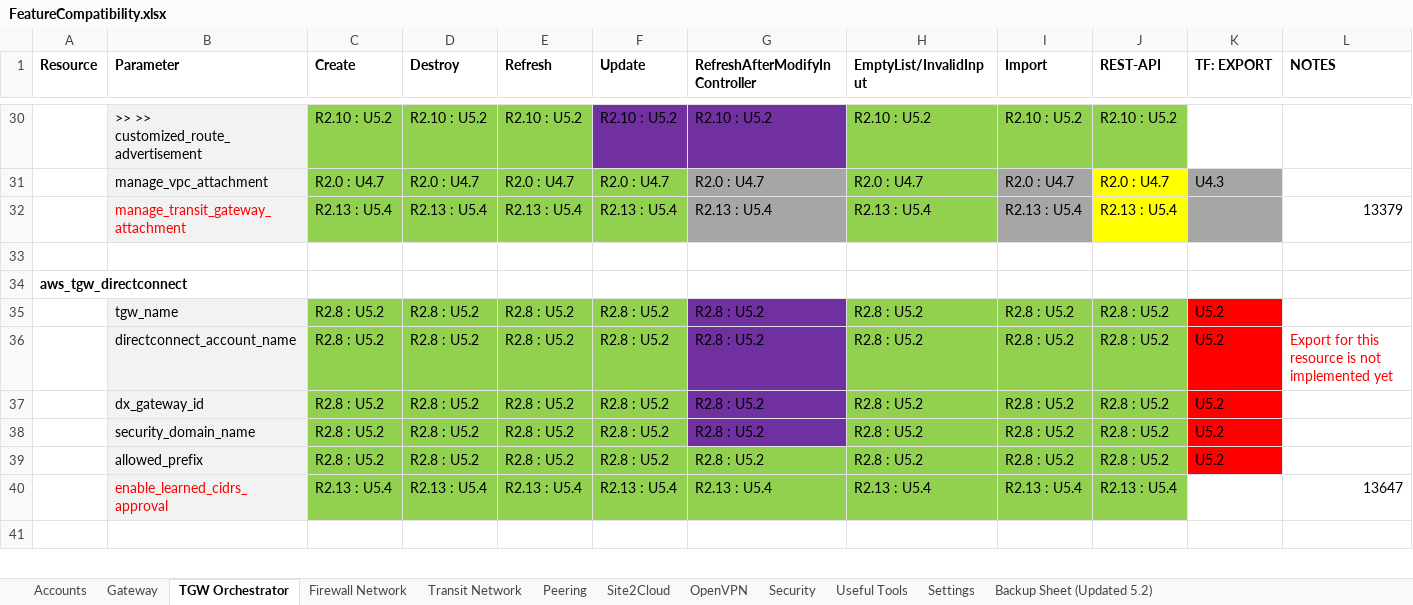
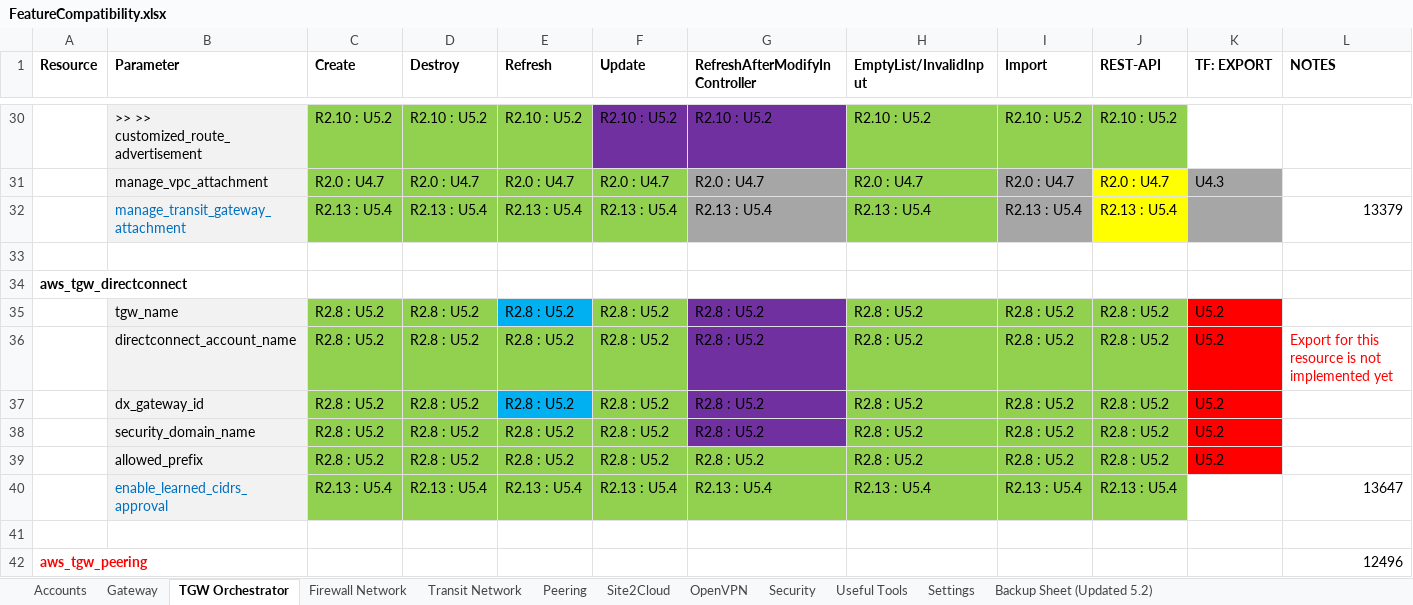
Before and after one commit to AviatrixSystems/terraform-provider-aviatrix, an Excel workbook: docs/FeatureCompatibility.xlsx, sheet TGW Orchestrator, drawn as a sheet; only a part is shown, gaps mark what is left out; values as stored, in another font and other column widths than the file's, no borders; the diff covers the shown part only; the diff names each change by its address in the sheet, - before the commit and + after, or states it on an @@ line.

```diff
--- a/docs/FeatureCompatibility.xlsx (sheet TGW Orchestrator)
+++ b/docs/FeatureCompatibility.xlsx (sheet TGW Orchestrator)
-B32 text colour: #FF0000
+B32 text colour: #0070C0
-E35 fill: #92D050
+E35 fill: #00B0F0
-E37 fill: #92D050
+E37 fill: #00B0F0
-B40 text colour: #FF0000
+B40 text colour: #0070C0
+row 42: aws_tgw_peering |  |  |  |  |  |  |  |  |  |  | 12496
```
Also changed, not shown: 9 added rows, 5 edited cells and cell formats elsewhere in this sheet, sheet Transit Network, sheet OpenVPN, sheet Gateway, sheet Peering, sheet Accounts, sheet Firewall Network, 4 more sheets.
